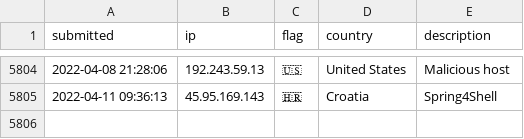
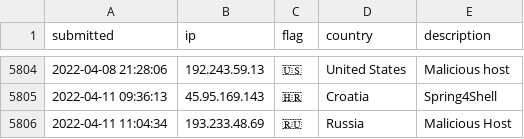
Before and after one commit to tesla-consulting/ioc-list, a CSV file: iplist.csv, drawn as a sheet; only a part is shown, gaps mark what is left out; the diff names each change by its address in the sheet, - before the commit and + after, or states it on an @@ line.

Commit message:
New IoC pushed.

```diff
--- a/iplist.csv
+++ b/iplist.csv
+row 5806: 2022-04-11 11:04:34 | 193.233.48.69 | 🇷🇺 | Russia | Malicious Host
```
